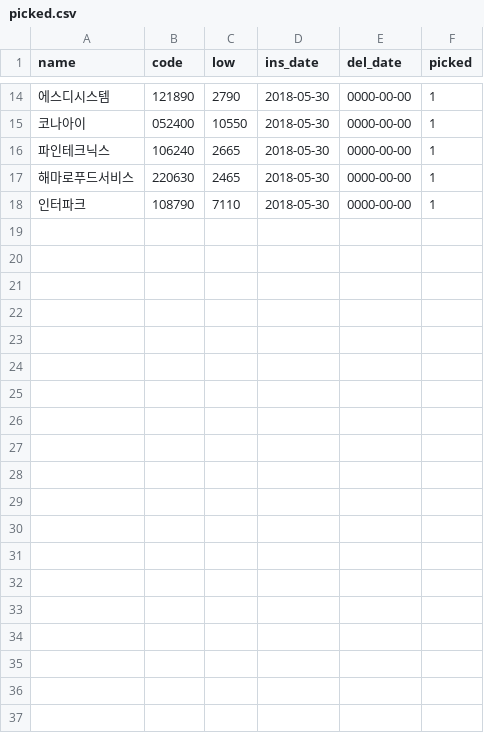
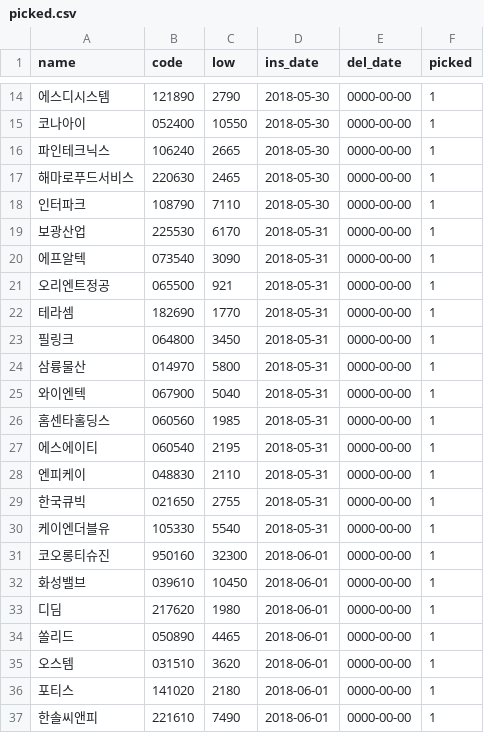
Before and after one commit to sungje317/stock, a CSV file: picked.csv, drawn as a sheet; only a part is shown, gaps mark what is left out; the diff covers the shown part only; the diff names each change by its address in the sheet, - before the commit and + after, or states it on an @@ line.

Commit message:
picked update

```diff
--- a/picked.csv
+++ b/picked.csv
+row 19: 보광산업 | 225530 | 6170 | 2018-05-31 | 0000-00-00 | 1
+row 20: 에프알텍 | 073540 | 3090 | 2018-05-31 | 0000-00-00 | 1
+row 21: 오리엔트정공 | 065500 | 921 | 2018-05-31 | 0000-00-00 | 1
+row 22: 테라셈 | 182690 | 1770 | 2018-05-31 | 0000-00-00 | 1
+row 23: 필링크 | 064800 | 3450 | 2018-05-31 | 0000-00-00 | 1
+row 24: 삼륭물산 | 014970 | 5800 | 2018-05-31 | 0000-00-00 | 1
+row 25: 와이엔텍 | 067900 | 5040 | 2018-05-31 | 0000-00-00 | 1
+row 26: 홈센타홀딩스 | 060560 | 1985 | 2018-05-31 | 0000-00-00 | 1
+row 27: 에스에이티 | 060540 | 2195 | 2018-05-31 | 0000-00-00 | 1
+row 28: 엔피케이 | 048830 | 2110 | 2018-05-31 | 0000-00-00 | 1
+row 29: 한국큐빅 | 021650 | 2755 | 2018-05-31 | 0000-00-00 | 1
+row 30: 케이엔더블유 | 105330 | 5540 | 2018-05-31 | 0000-00-00 | 1
+row 31: 코오롱티슈진 | 950160 | 32300 | 2018-06-01 | 0000-00-00 | 1
+row 32: 화성밸브 | 039610 | 10450 | 2018-06-01 | 0000-00-00 | 1
+row 33: 디딤 | 217620 | 1980 | 2018-06-01 | 0000-00-00 | 1
+row 34: 쏠리드 | 050890 | 4465 | 2018-06-01 | 0000-00-00 | 1
+row 35: 오스템 | 031510 | 3620 | 2018-06-01 | 0000-00-00 | 1
+row 36: 포티스 | 141020 | 2180 | 2018-06-01 | 0000-00-00 | 1
+row 37: 한솔씨앤피 | 221610 | 7490 | 2018-06-01 | 0000-00-00 | 1
```
Also changed, not shown: 10 added rows and 1 edited cell elsewhere in this file, 3 other files.
